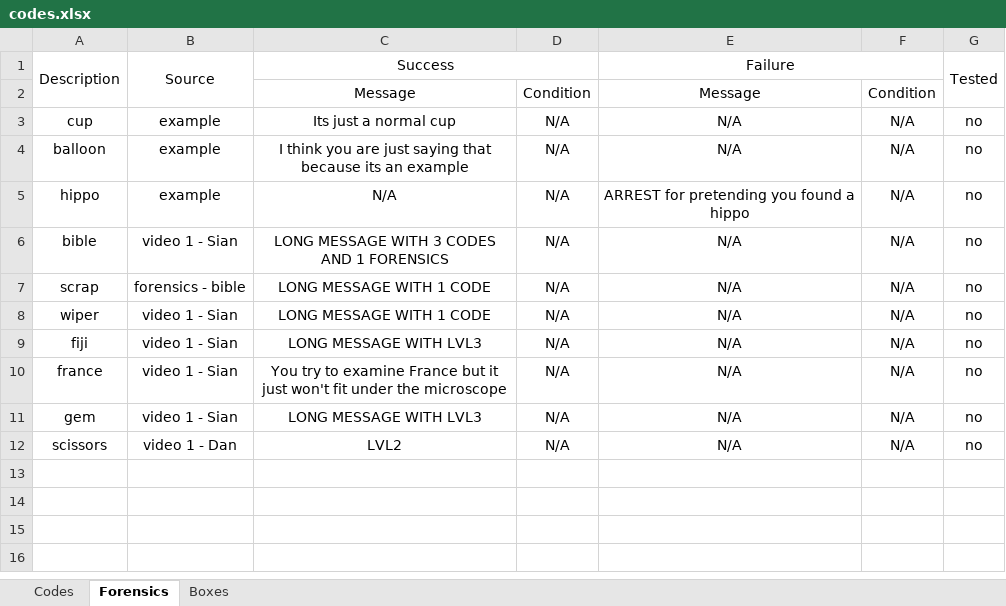
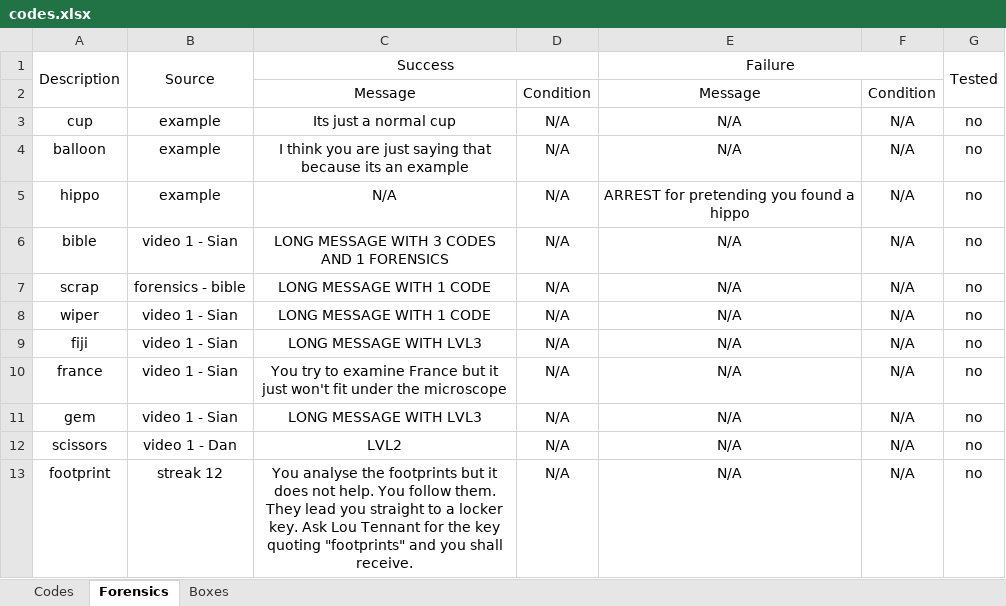
Before and after one commit to danday74/csi, an Excel workbook: codes.xlsx, sheet Forensics, drawn as a sheet; values as stored, in another font and other column widths than the file's, no borders; the diff names each change by its address in the sheet, - before the commit and + after, or states it on an @@ line.

```diff
--- a/codes.xlsx (sheet Forensics)
+++ b/codes.xlsx (sheet Forensics)
+row 13: footprint | streak 12 | You analyse the footprints but it does not help. You follow them. They lead you straight to a locker key. Ask Lou Tennant for the key quoting "footprints" and you shall receive. | N/A | N/A | N/A | no
```
Also changed, not shown: sheet Boxes, sheet Codes, 7 other files.
